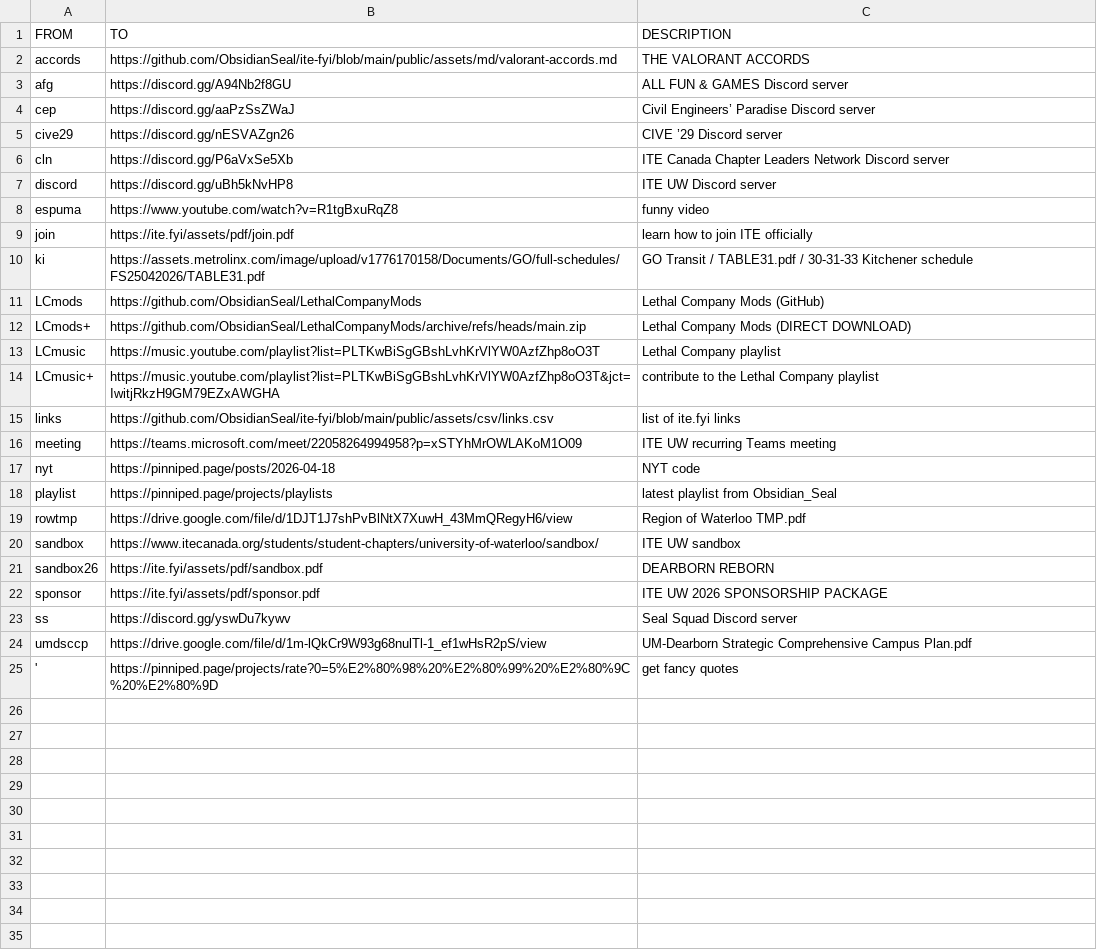
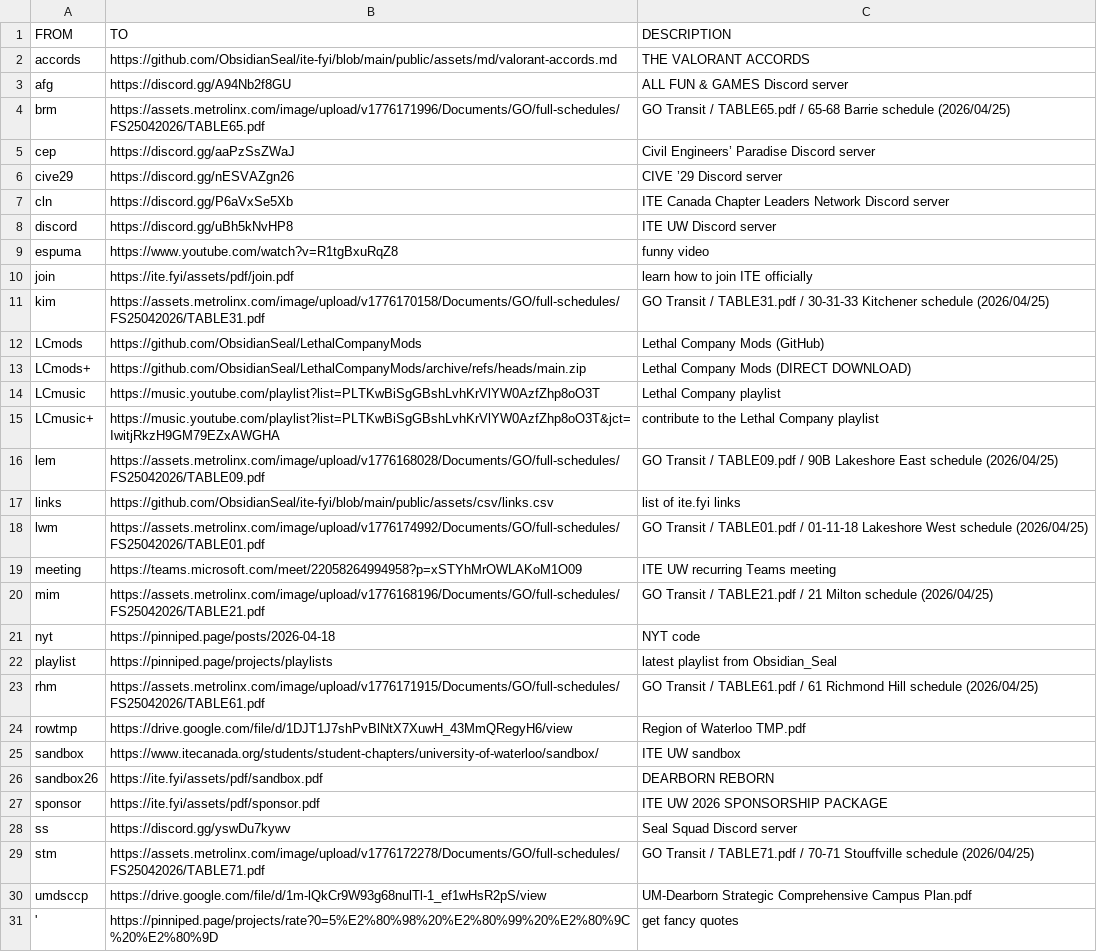
Before and after one commit to ObsidianSeal/ite-fyi, a CSV file: public/assets/csv/links.csv, drawn as a sheet.

Commit message:
all GO lines from Metrolinx
because mine will be better

```diff
--- a/public/assets/csv/links.csv
+++ b/public/assets/csv/links.csv
@@ -3,2 +3,3 @@ accords,https://github.com/ObsidianSeal/ite-fyi/blob/main/public/assets/md/valor
 afg,https://discord.gg/A94Nb2f8GU,"ALL FUN & GAMES Discord server"
+brm,https://assets.metrolinx.com/image/upload/v1776171996/Documents/GO/full-schedules/FS25042026/TABLE65.pdf,"GO Transit / TABLE65.pdf / 65-68 Barrie schedule (2026/04/25)"
 cep,https://discord.gg/aaPzSsZWaJ,"Civil Engineers’ Paradise Discord server"
@@ -9,3 +10,3 @@ espuma,https://www.youtube.com/watch?v=R1tgBxuRqZ8,"funny video"
 join,https://ite.fyi/assets/pdf/join.pdf,"learn how to join ITE officially"
-ki,https://assets.metrolinx.com/image/upload/v1776170158/Documents/GO/full-schedules/FS25042026/TABLE31.pdf,"GO Transit / TABLE31.pdf / 30-31-33 Kitchener schedule"
+kim,https://assets.metrolinx.com/image/upload/v1776170158/Documents/GO/full-schedules/FS25042026/TABLE31.pdf,"GO Transit / TABLE31.pdf / 30-31-33 Kitchener schedule (2026/04/25)"
 LCmods,https://github.com/ObsidianSeal/LethalCompanyMods,"Lethal Company Mods (GitHub)"
@@ -14,6 +15,10 @@ LCmusic,https://music.youtube.com/playlist?list=PLTKwBiSgGBshLvhKrVlYW0AzfZhp8oO
 LCmusic+,https://music.youtube.com/playlist?list=PLTKwBiSgGBshLvhKrVlYW0AzfZhp8oO3T&jct=IwitjRkzH9GM79EZxAWGHA,"contribute to the Lethal Company playlist"
+lem,https://assets.metrolinx.com/image/upload/v1776168028/Documents/GO/full-schedules/FS25042026/TABLE09.pdf,"GO Transit / TABLE09.pdf / 90B Lakeshore East schedule (2026/04/25)"
 links,https://github.com/ObsidianSeal/ite-fyi/blob/main/public/assets/csv/links.csv,"list of ite.fyi links"
+lwm,https://assets.metrolinx.com/image/upload/v1776174992/Documents/GO/full-schedules/FS25042026/TABLE01.pdf,"GO Transit / TABLE01.pdf / 01-11-18 Lakeshore West schedule (2026/04/25)"
 meeting,https://teams.microsoft.com/meet/22058264994958?p=xSTYhMrOWLAKoM1O09,"ITE UW recurring Teams meeting"
+mim,https://assets.metrolinx.com/image/upload/v1776168196/Documents/GO/full-schedules/FS25042026/TABLE21.pdf,"GO Transit / TABLE21.pdf / 21 Milton schedule (2026/04/25)"
 nyt,https://pinniped.page/posts/2026-04-18,"NYT code"
 playlist,https://pinniped.page/projects/playlists,"latest playlist from Obsidian_Seal"
+rhm,https://assets.metrolinx.com/image/upload/v1776171915/Documents/GO/full-schedules/FS25042026/TABLE61.pdf,"GO Transit / TABLE61.pdf / 61 Richmond Hill schedule (2026/04/25)"
 rowtmp,https://drive.google.com/file/d/1DJT1J7shPvBlNtX7XuwH_43MmQRegyH6/view,"Region of Waterloo TMP.pdf"
@@ -23,2 +28,3 @@ sponsor,https://ite.fyi/assets/pdf/sponsor.pdf,"ITE UW 2026 SPONSORSHIP PACKAGE"
 ss,https://discord.gg/yswDu7kywv,"Seal Squad Discord server"
+stm,https://assets.metrolinx.com/image/upload/v1776172278/Documents/GO/full-schedules/FS25042026/TABLE71.pdf,"GO Transit / TABLE71.pdf / 70-71 Stouffville schedule (2026/04/25)"
 umdsccp,https://drive.google.com/file/d/1m-lQkCr9W93g68nulTl-1_ef1wHsR2pS/view,"UM-Dearborn Strategic Comprehensive Campus Plan.pdf"
```
